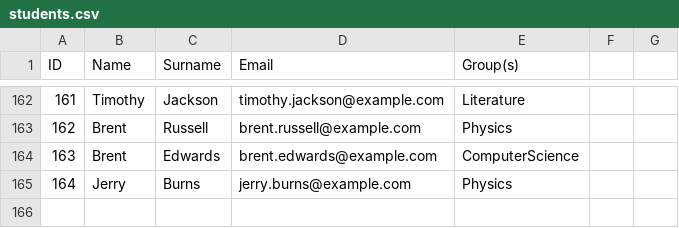
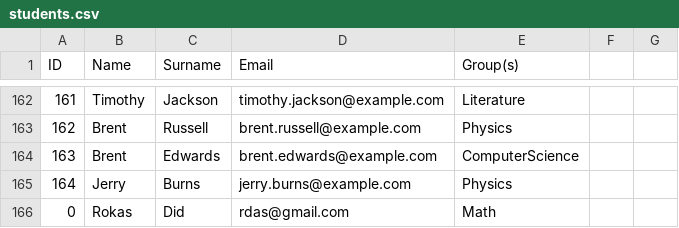
Before and after one commit to rdidrikas/StudentSystem, a CSV file: src/main/resources/data/students.csv, drawn as a sheet; only a part is shown, gaps mark what is left out.

```diff
--- a/src/main/resources/data/students.csv
+++ b/src/main/resources/data/students.csv
@@ -165 +165,2 @@ ID,Name,Surname,Email,Group(s)
 164,Jerry,Burns,jerry.burns@example.com,Physics
+0,Rokas,Did,rdas@gmail.com,Math
```
Also changed, not shown: target/classes/data/students.csv, 8 other files.
